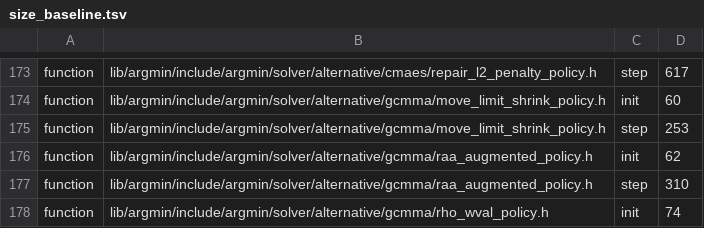
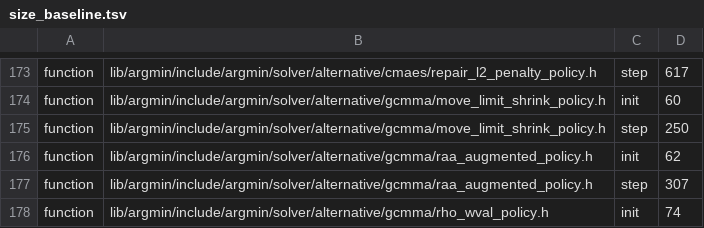
Before and after one commit to skrede/argmin, a TSV file: scripts/size_baseline.tsv, drawn as a sheet; only a part is shown, gaps mark what is left out; the diff covers the shown part only.

```diff
--- a/scripts/size_baseline.tsv
+++ b/scripts/size_baseline.tsv
@@ -174,5 +174,5 @@ function	lib/argmin/include/argmin/solver/alternative/cmaes/repair_l2_penalty_po
 function	lib/argmin/include/argmin/solver/alternative/gcmma/move_limit_shrink_policy.h	init	60
-function	lib/argmin/include/argmin/solver/alternative/gcmma/move_limit_shrink_policy.h	step	253
+function	lib/argmin/include/argmin/solver/alternative/gcmma/move_limit_shrink_policy.h	step	250
 function	lib/argmin/include/argmin/solver/alternative/gcmma/raa_augmented_policy.h	init	62
-function	lib/argmin/include/argmin/solver/alternative/gcmma/raa_augmented_policy.h	step	310
+function	lib/argmin/include/argmin/solver/alternative/gcmma/raa_augmented_policy.h	step	307
 function	lib/argmin/include/argmin/solver/alternative/gcmma/rho_wval_policy.h	init	74
```
Also changed, not shown: 14 edited cells elsewhere in this file, 17 other files.
